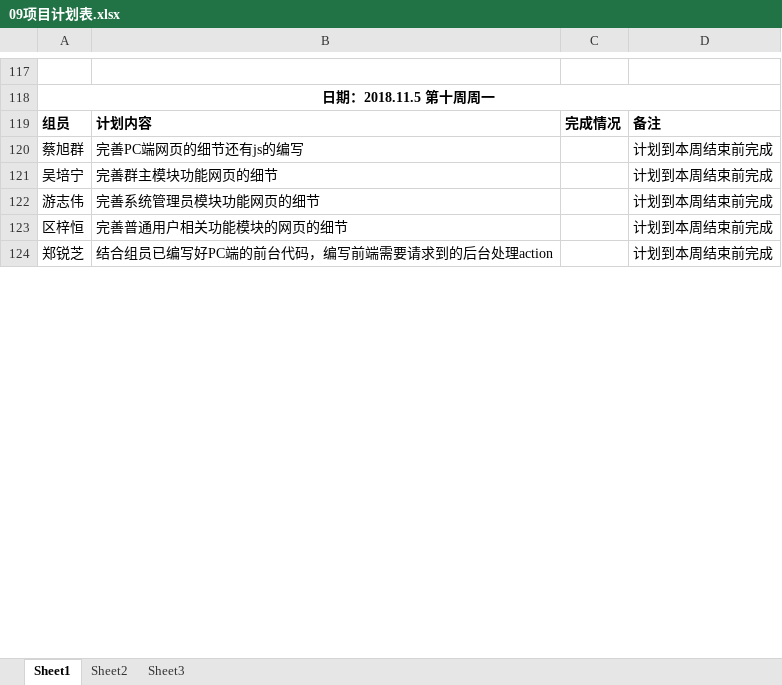
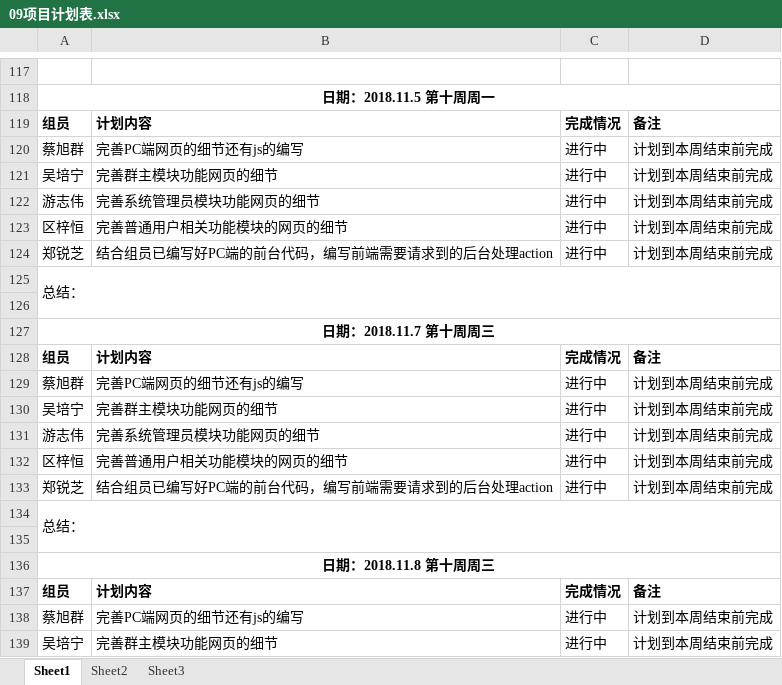
Before and after one commit to gdqy-it/soft162-163, an Excel workbook: 第09组/09项目计划表.xlsx, sheet Sheet1, drawn as a sheet; only a part is shown, gaps mark what is left out; values as stored, in another font and other column widths than the file's, no borders; the diff covers the shown part only; the diff names each change by its address in the sheet, - before the commit and + after, or states it on an @@ line.

Commit message:
Add files via upload

```diff
--- a/第09组/09项目计划表.xlsx (sheet Sheet1)
+++ b/第09组/09项目计划表.xlsx (sheet Sheet1)
-C120:C124: (empty)
+C120:C124: 进行中
+row 125: 总结：
+row 126: (empty)
+row 127: 日期：2018.11.7 第十周周三
+row 128: 组员 | 计划内容 | 完成情况 | 备注
+row 129: 蔡旭群 | 完善PC端网页的细节还有js的编写 | 进行中 | 计划到本周结束前完成
+row 130: 吴培宁 | 完善群主模块功能网页的细节 | 进行中 | 计划到本周结束前完成
+row 131: 游志伟 | 完善系统管理员模块功能网页的细节 | 进行中 | 计划到本周结束前完成
+row 132: 区梓恒 | 完善普通用户相关功能模块的网页的细节 | 进行中 | 计划到本周结束前完成
+row 133: 郑锐芝 | 结合组员已编写好PC端的前台代码，编写前端需要请求到的后台处理action | 进行中 | 计划到本周结束前完成
+row 134: 总结：
+row 135: (empty)
+row 136: 日期：2018.11.8 第十周周三
+row 137: 组员 | 计划内容 | 完成情况 | 备注
+row 138: 蔡旭群 | 完善PC端网页的细节还有js的编写 | 进行中 | 计划到本周结束前完成
+row 139: 吴培宁 | 完善群主模块功能网页的细节 | 进行中 | 计划到本周结束前完成
```
Also changed, not shown: 39 added rows elsewhere in this sheet.
